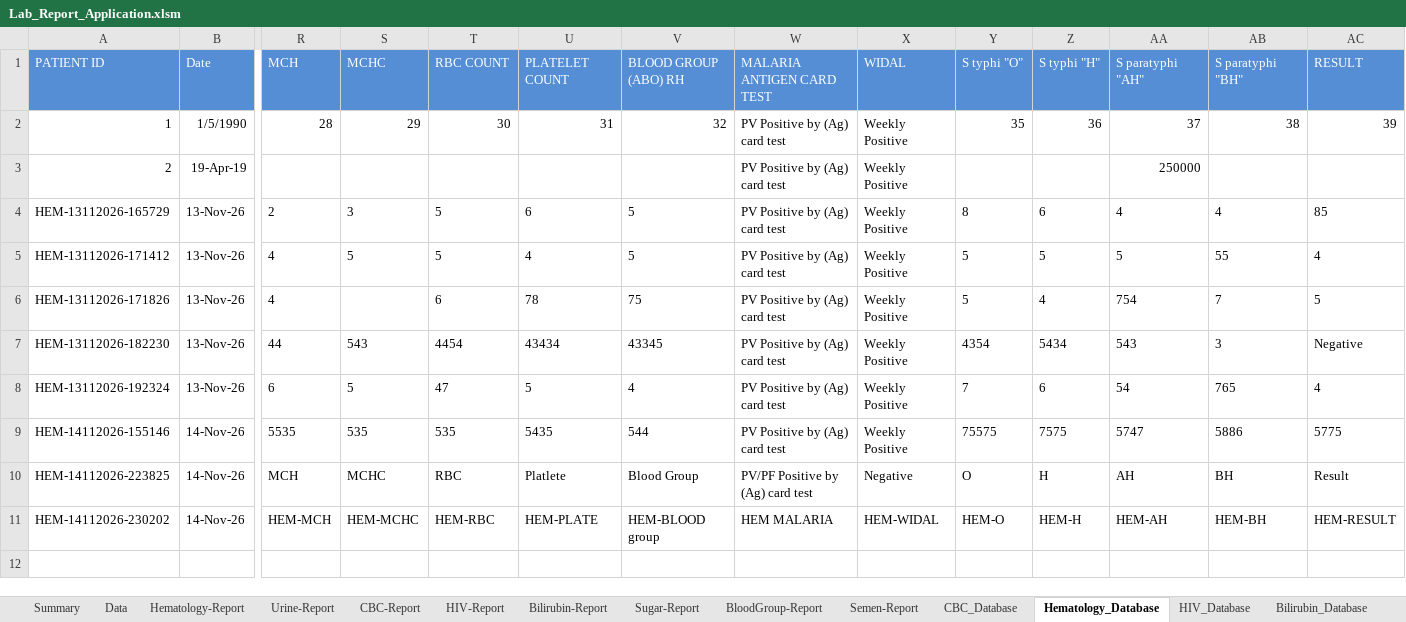
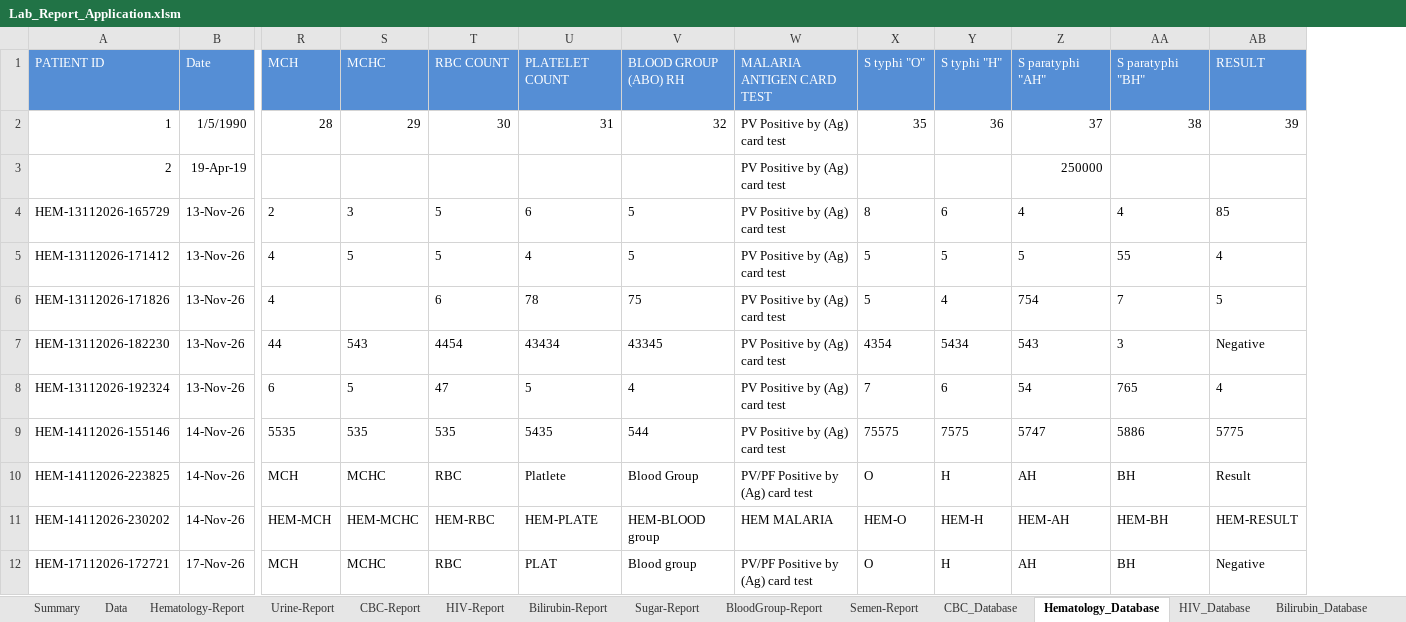
Before and after one commit to Manishsharma59/VBA_Based_Path_Lab_Application, an Excel workbook: Lab_Report_Application.xlsm, sheet Hematology_Database, drawn as a sheet; only a part is shown, gaps mark what is left out; values as stored, in another font and other column widths than the file's, no borders; removed rows and columns are numbered as before the commit, all else as after; rows hold the shown columns only; the diff names each change by its address in the sheet, - before the commit and + after, or states it on an @@ line.

```diff
--- a/Lab_Report_Application.xlsm (sheet Hematology_Database)
+++ b/Lab_Report_Application.xlsm (sheet Hematology_Database)
-column X, rows 1-11: WIDAL | Weekly Positive | Weekly Positive | Weekly Positive | Weekly Positive | Weekly Positive | Weekly Positive | Weekly Positive | Weekly Positive | Negative | HEM-WIDAL
+row 12: HEM-17112026-172721 | 17-Nov-26 | MCH | MCHC | RBC | PLAT | Blood group | PV/PF Positive by (Ag) card test | O | H | AH | BH | Negative
```
Also changed, not shown: sheet CBC_Database, sheet CBC-Report, sheet Hematology-Report, sheet Urine-Report, sheet HIV-Report, sheet Bilirubin-Report, 4 more sheets, formulas that keep their value, 3 other files.
